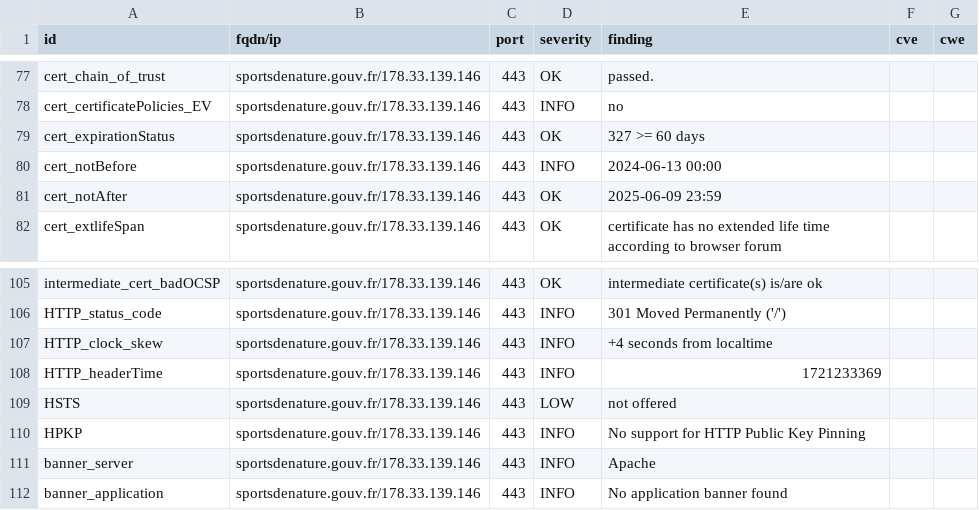
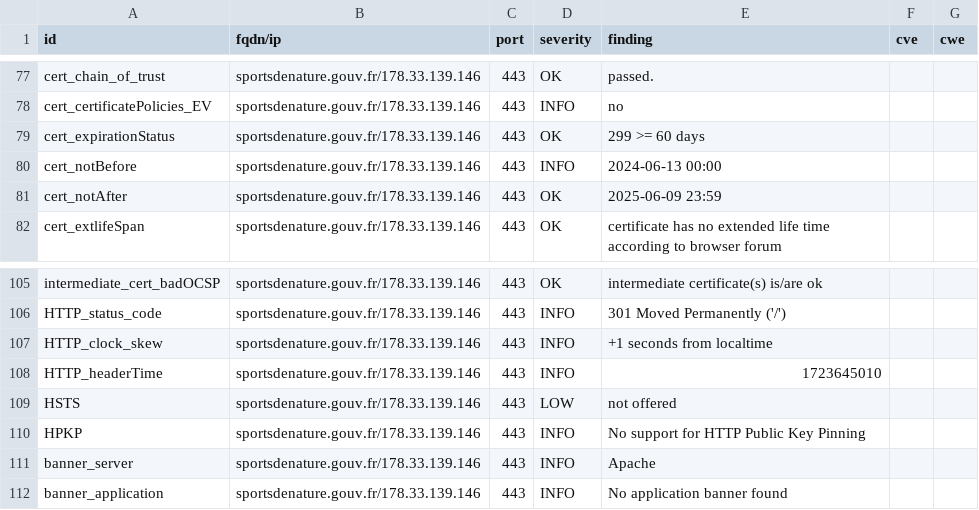
Before and after one commit to GKO-org/dashlordPrd9, a CSV file: results/aHR0cHM6Ly9zcG9ydHNkZW5hdHVyZS5nb3V2LmZy/testssl.csv, drawn as a sheet; only a part is shown, gaps mark what is left out.

```diff
--- a/results/aHR0cHM6Ly9zcG9ydHNkZW5hdHVyZS5nb3V2LmZy/testssl.csv
+++ b/results/aHR0cHM6Ly9zcG9ydHNkZW5hdHVyZS5nb3V2LmZy/testssl.csv
@@ -78,3 +78,3 @@
 "cert_certificatePolicies_EV","sportsdenature.gouv.fr/178.33.139.146","443","INFO","no","",""
-"cert_expirationStatus","sportsdenature.gouv.fr/178.33.139.146","443","OK","327 >= 60 days","",""
+"cert_expirationStatus","sportsdenature.gouv.fr/178.33.139.146","443","OK","299 >= 60 days","",""
 "cert_notBefore","sportsdenature.gouv.fr/178.33.139.146","443","INFO","2024-06-13 00:00","",""
@@ -106,4 +106,4 @@
 "HTTP_status_code","sportsdenature.gouv.fr/178.33.139.146","443","INFO","301 Moved Permanently ('/')","",""
-"HTTP_clock_skew","sportsdenature.gouv.fr/178.33.139.146","443","INFO","+4 seconds from localtime","",""
-"HTTP_headerTime","sportsdenature.gouv.fr/178.33.139.146","443","INFO","1721233369","",""
+"HTTP_clock_skew","sportsdenature.gouv.fr/178.33.139.146","443","INFO","+1 seconds from localtime","",""
+"HTTP_headerTime","sportsdenature.gouv.fr/178.33.139.146","443","INFO","1723645010","",""
 "HSTS","sportsdenature.gouv.fr/178.33.139.146","443","LOW","not offered","",""
```
Also changed, not shown: 9 other files.
